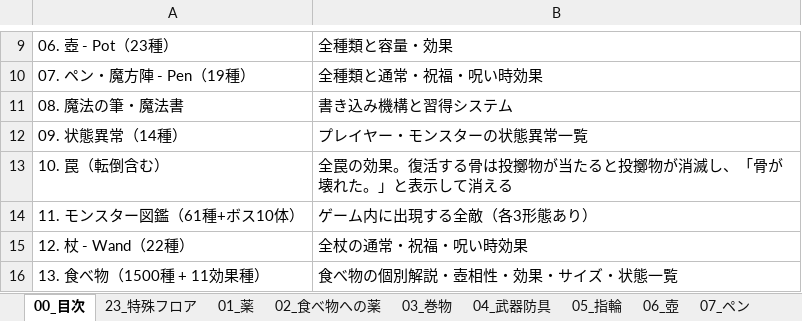
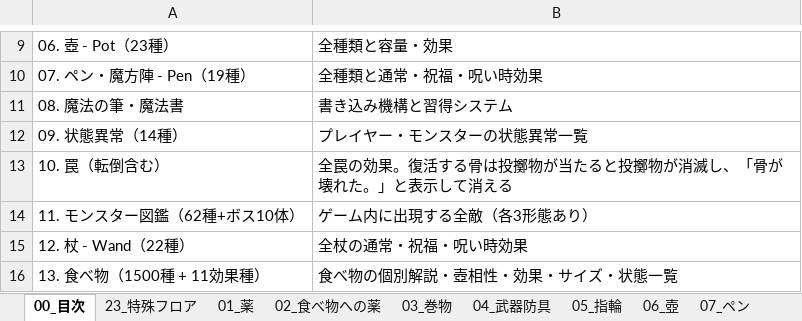
Before and after one commit to akechiment-commits/Rogue, an Excel workbook: ローグゲーム完全実装ガイド.xlsx, sheet 00_目次, drawn as a sheet; only a part is shown, gaps mark what is left out; values as stored, in another font and other column widths than the file's, no borders; the diff names each change by its address in the sheet, - before the commit and + after, or states it on an @@ line.

```diff
--- a/ローグゲーム完全実装ガイド.xlsx (sheet 00_目次)
+++ b/ローグゲーム完全実装ガイド.xlsx (sheet 00_目次)
-A14: 11. モンスター図鑑（61種+ボス10体）
+A14: 11. モンスター図鑑（62種+ボス10体）
```
Also changed, not shown: sheet 11_モンスター, sheet 14_大箱, 6 other files.
